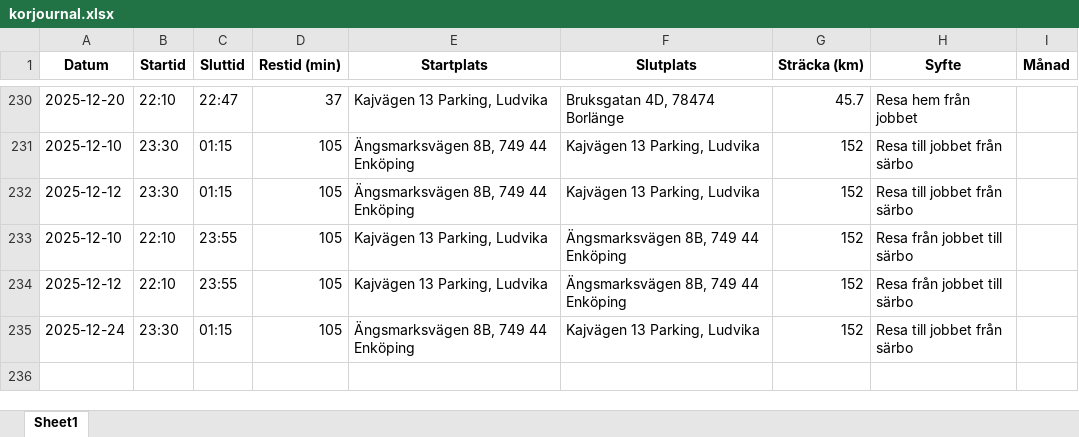
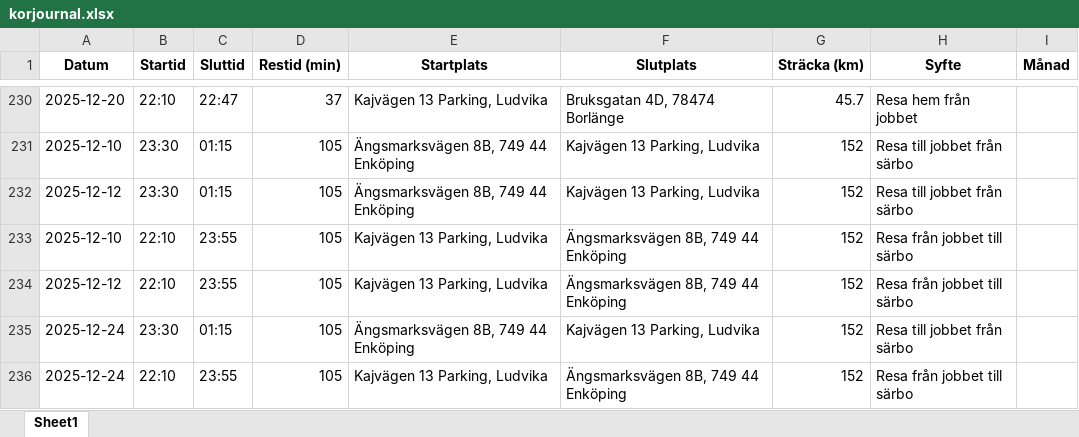
Before and after one commit to Hennerfors/Drivingrecord, an Excel workbook: korjournal.xlsx, sheet Sheet1, drawn as a sheet; only a part is shown, gaps mark what is left out; values as stored, in another font and other column widths than the file's, no borders; the diff names each change by its address in the sheet, - before the commit and + after, or states it on an @@ line.

Commit message:
Uppdaterad 2025-12-01 00:05:50.736326

```diff
--- a/korjournal.xlsx (sheet Sheet1)
+++ b/korjournal.xlsx (sheet Sheet1)
+row 236: 2025-12-24 | 22:10 | 23:55 | 105 | Kajvägen 13 Parking, Ludvika | Ängsmarksvägen 8B, 749 44 Enköping | 152 | Resa från jobbet till särbo
```
